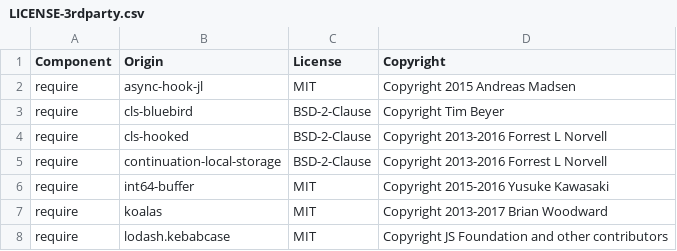
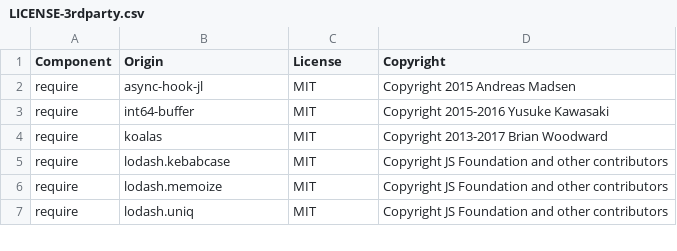
Before and after one commit to DataDog/dd-trace-js, a CSV file: LICENSE-3rdparty.csv, drawn as a sheet; only a part is shown; the shorter side is filled out with more unchanged rows.

```diff
--- a/LICENSE-3rdparty.csv
+++ b/LICENSE-3rdparty.csv
@@ -2,5 +2,2 @@ Component,Origin,License,Copyright
 require,async-hook-jl,MIT,Copyright 2015 Andreas Madsen
-require,cls-bluebird,BSD-2-Clause,Copyright Tim Beyer
-require,cls-hooked,BSD-2-Clause,Copyright 2013-2016 Forrest L Norvell
-require,continuation-local-storage,BSD-2-Clause,Copyright 2013-2016 Forrest L Norvell
 require,int64-buffer,MIT,Copyright 2015-2016 Yusuke Kawasaki
```
Also changed, not shown: 1 other file.
